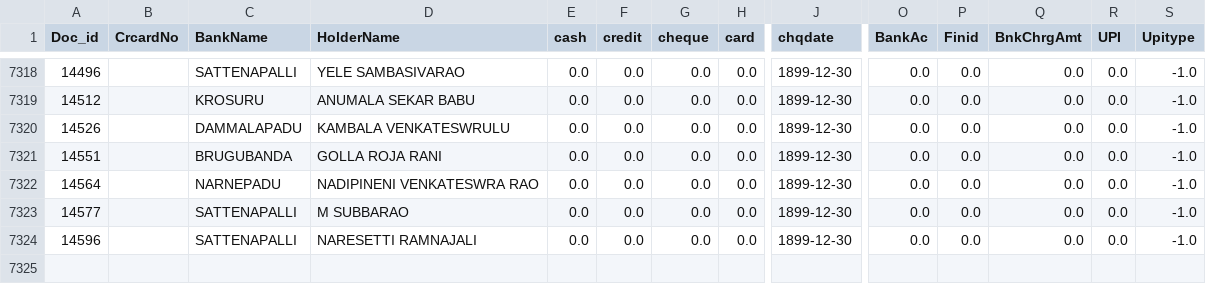
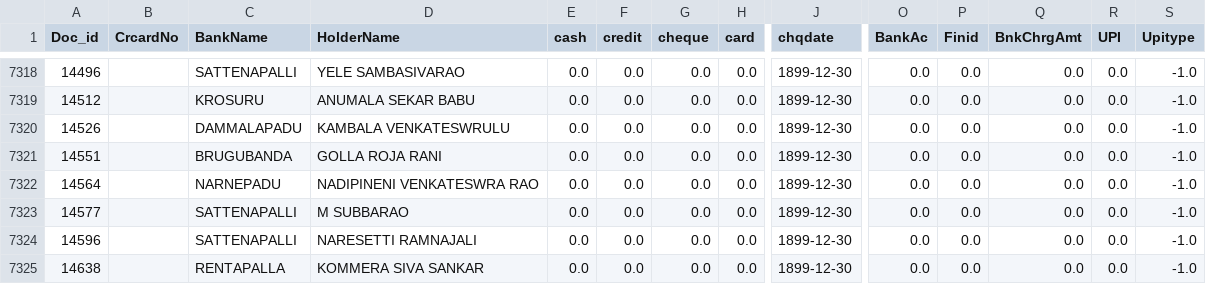
Before and after one commit to krishnasai-narayana/3goils, a CSV file: data/CreditCard.csv, drawn as a sheet; only a part is shown, gaps mark what is left out; rows hold the shown columns only; the diff names each change by its address in the sheet, - before the commit and + after, or states it on an @@ line.

```diff
--- a/data/CreditCard.csv
+++ b/data/CreditCard.csv
+row 7325: 14638 |  | RENTAPALLA | KOMMERA SIVA SANKAR | 0.0 | 0.0 | 0.0 | 0.0 | 1899-12-30 | 0.0 | 0.0 | 0.0 | 0.0 | -1.0
```
Also changed, not shown: data/Doc_MaxId.csv, data/NAME_TRAN.csv, 7 other files.
